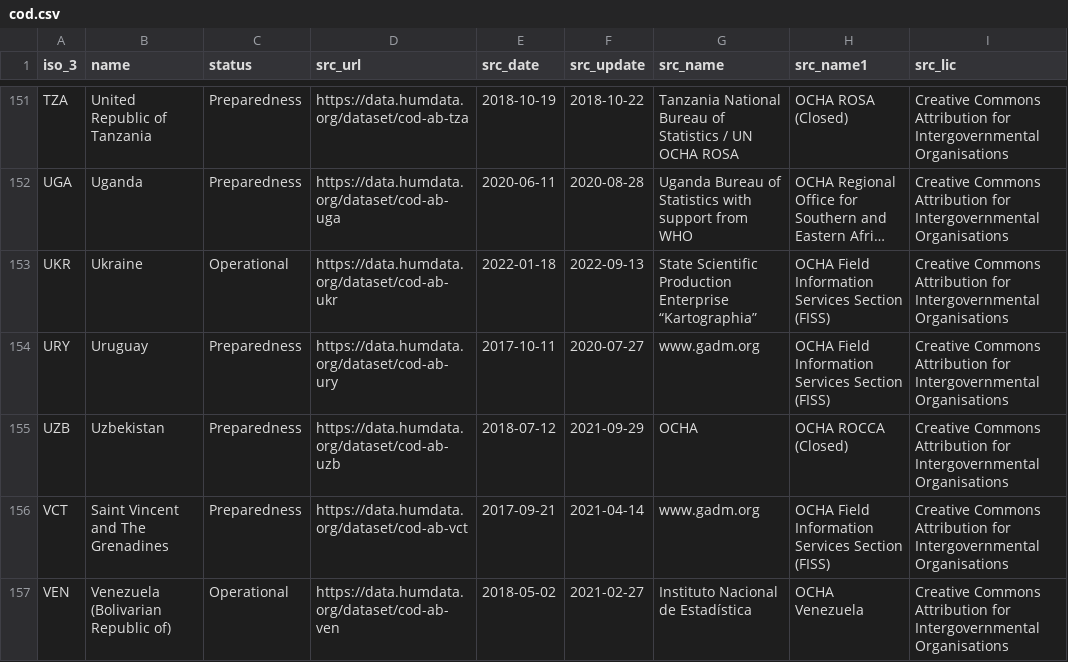
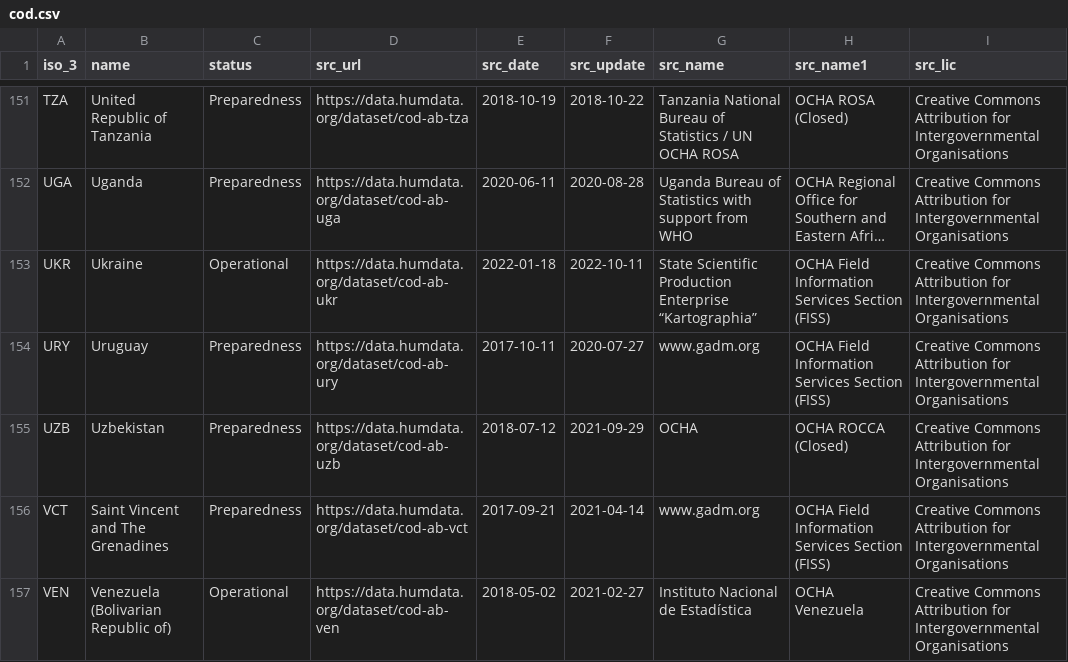
Before and after one commit to fieldmaps/admin-boundaries, a CSV file: inputs/cod.csv, drawn as a sheet; only a part is shown, gaps mark what is left out; long unchanged cells end in …; the diff names each change by its address in the sheet, - before the commit and + after, or states it on an @@ line.

Commit message:
update cod meta

```diff
--- a/inputs/cod.csv
+++ b/inputs/cod.csv
-F153 (src_update): 2022-09-13
+F153 (src_update): 2022-10-11
```
